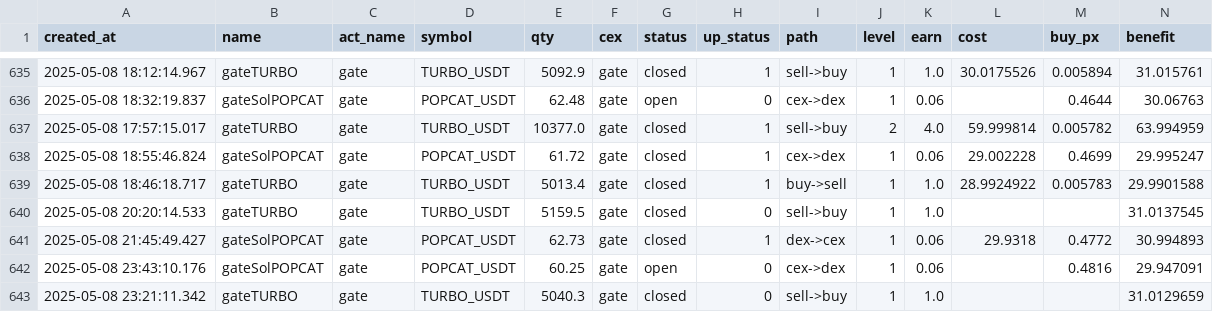
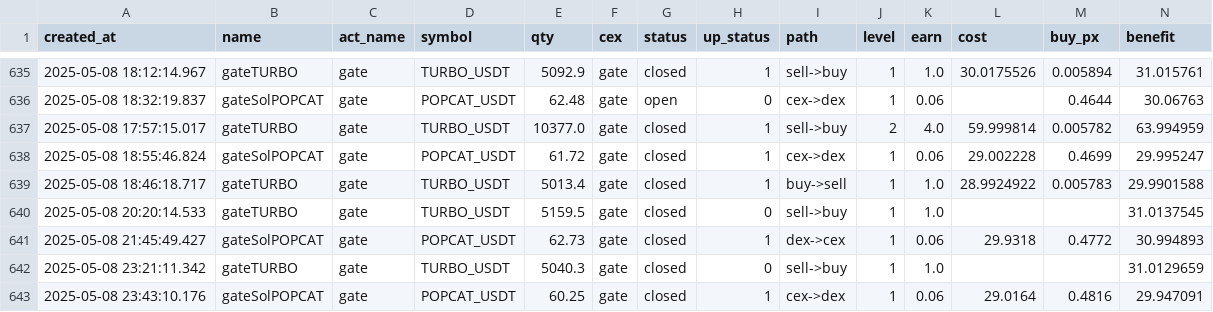
Before and after one commit to txnj/data, a CSV file: gate_0.csv, drawn as a sheet; only a part is shown, gaps mark what is left out; removed rows and columns are numbered as before the commit, all else as after; rows hold the shown columns only; the diff names each change by its address in the sheet, - before the commit and + after, or states it on an @@ line.

Commit message:
auto-sync

```diff
--- a/gate_0.csv
+++ b/gate_0.csv
-row 642: 2025-05-08 23:43:10.176 | gateSolPOPCAT | gate | POPCAT_USDT | 60.25 | gate | open | 0 | cex->dex | 1 | 0.06 |  | 0.4816 | 29.947091
+row 643: 2025-05-08 23:43:10.176 | gateSolPOPCAT | gate | POPCAT_USDT | 60.25 | gate | closed | 1 | cex->dex | 1 | 0.06 | 29.0164 | 0.4816 | 29.947091
```
